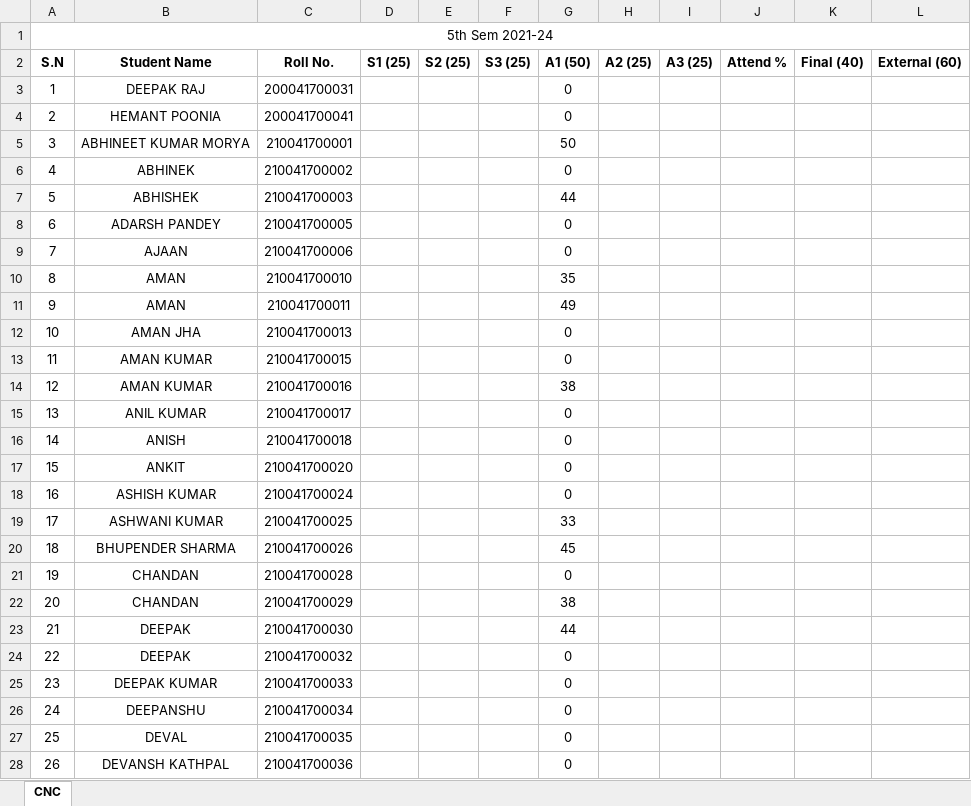
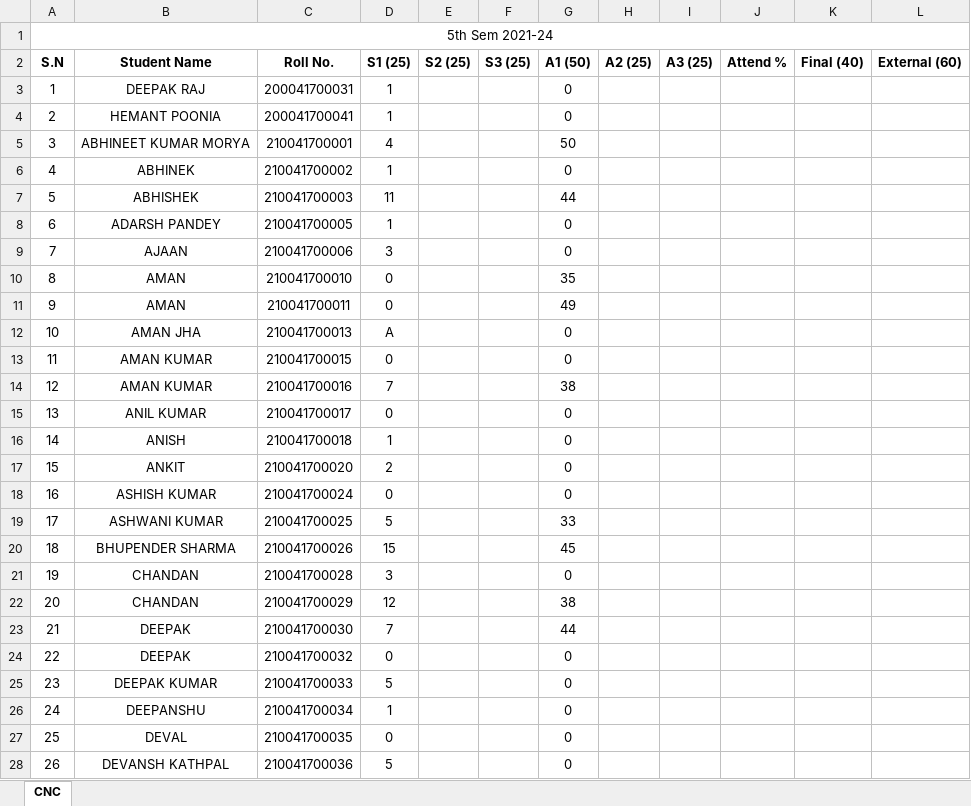
Before and after one commit to mechanicalcodingthunder/MechanicalCodingThunder.github.io, an Excel workbook: Upload/5th sem.xlsx, sheet CNC, drawn as a sheet; only a part is shown; values as stored, in another font and other column widths than the file's, no borders; the diff covers the shown part only; the diff names each change by its address in the sheet, - before the commit and + after, or states it on an @@ line.

Commit message:
Update 5th sem.xlsx

```diff
--- a/Upload/5th sem.xlsx (sheet CNC)
+++ b/Upload/5th sem.xlsx (sheet CNC)
-D3:D4 (S1 (25)): (empty)
+D3:D4 (S1 (25)): 1
-D5 (S1 (25)): (empty)
+D5 (S1 (25)): 4
-D6 (S1 (25)): (empty)
+D6 (S1 (25)): 1
-D7 (S1 (25)): (empty)
+D7 (S1 (25)): 11
-D8 (S1 (25)): (empty)
+D8 (S1 (25)): 1
-D9 (S1 (25)): (empty)
+D9 (S1 (25)): 3
-D10:D11 (S1 (25)): (empty)
+D10:D11 (S1 (25)): 0
-D12 (S1 (25)): (empty)
+D12 (S1 (25)): A
-D13 (S1 (25)): (empty)
+D13 (S1 (25)): 0
-D14 (S1 (25)): (empty)
+D14 (S1 (25)): 7
-D15 (S1 (25)): (empty)
+D15 (S1 (25)): 0
-D16 (S1 (25)): (empty)
+D16 (S1 (25)): 1
-D17 (S1 (25)): (empty)
+D17 (S1 (25)): 2
-D18 (S1 (25)): (empty)
+D18 (S1 (25)): 0
-D19 (S1 (25)): (empty)
+D19 (S1 (25)): 5
-D20 (S1 (25)): (empty)
+D20 (S1 (25)): 15
-D21 (S1 (25)): (empty)
+D21 (S1 (25)): 3
-D22 (S1 (25)): (empty)
+D22 (S1 (25)): 12
-D23 (S1 (25)): (empty)
+D23 (S1 (25)): 7
-D24 (S1 (25)): (empty)
+D24 (S1 (25)): 0
-D25 (S1 (25)): (empty)
+D25 (S1 (25)): 5
-D26 (S1 (25)): (empty)
+D26 (S1 (25)): 1
-D27 (S1 (25)): (empty)
+D27 (S1 (25)): 0
-D28 (S1 (25)): (empty)
+D28 (S1 (25)): 5
```
Also changed, not shown: 33 edited cells elsewhere in this sheet.
